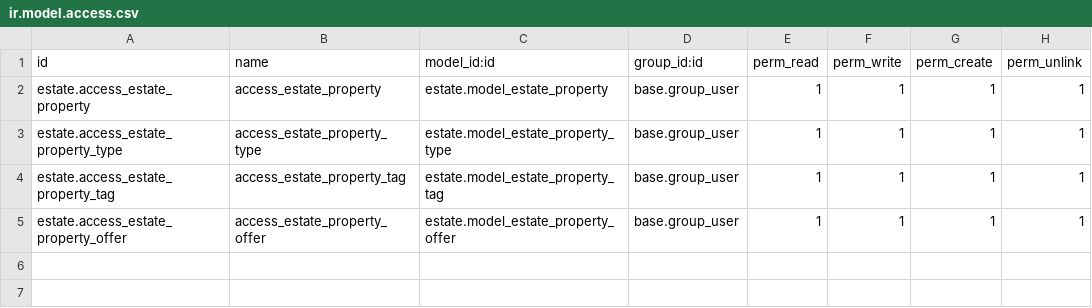
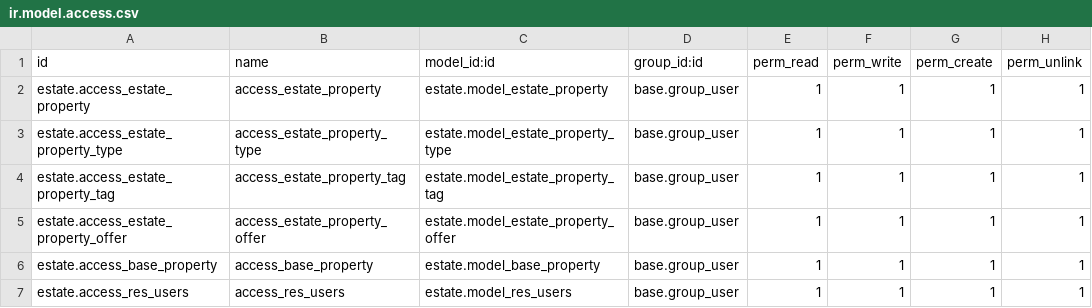
Before and after one commit to prra-odoo/odoo-training-2023, a CSV file: estate/security/ir.model.access.csv, drawn as a sheet.

```diff
--- a/estate/security/ir.model.access.csv
+++ b/estate/security/ir.model.access.csv
@@ -5 +5,3 @@ estate.access_estate_property_tag,access_estate_property_tag,estate.model_estate
 estate.access_estate_property_offer,access_estate_property_offer,estate.model_estate_property_offer,base.group_user,1,1,1,1
+estate.access_base_property,access_base_property,estate.model_base_property,base.group_user,1,1,1,1
+estate.access_res_users,access_res_users,estate.model_res_users,base.group_user,1,1,1,1
```
Also changed, not shown: 6 other files.
